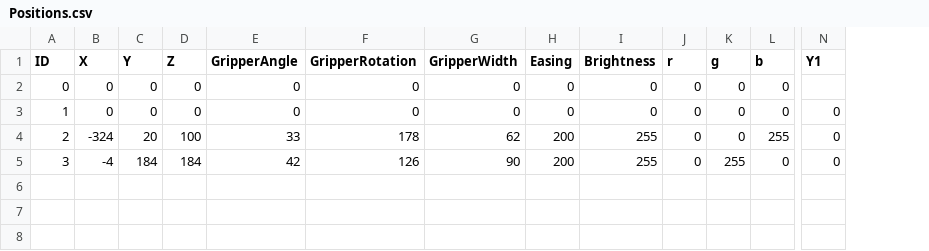
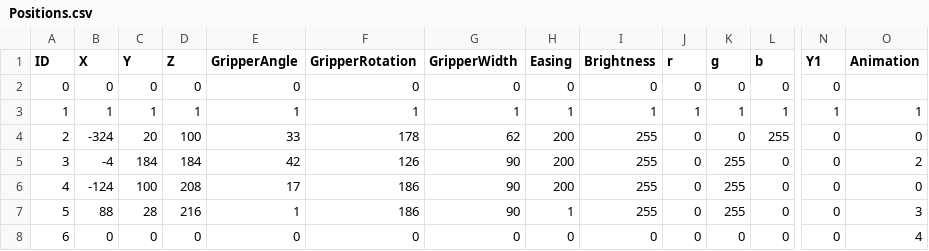
Before and after one commit to DrPity/ManAndMachine, a CSV file: RobotControlPro/data/Positions.csv, drawn as a sheet; only a part is shown, gaps mark what is left out; rows hold the shown columns only; the diff covers the shown part only; the diff names each change by its address in the sheet, - before the commit and + after, or states it on an @@ line.

```diff
--- a/RobotControlPro/data/Positions.csv
+++ b/RobotControlPro/data/Positions.csv
+column O (Animation), rows 3-5: 1 | 0 | 2
-N2 (Y1): (empty)
+N2 (Y1): 0
-B3 (X): 0
+B3 (X): 1
-C3 (Y): 0
+C3 (Y): 1
-D3 (Z): 0
+D3 (Z): 1
-E3 (GripperAngle): 0
+E3 (GripperAngle): 1
-F3 (GripperRotation): 0
+F3 (GripperRotation): 1
-G3 (GripperWidth): 0
+G3 (GripperWidth): 1
-H3 (Easing): 0
+H3 (Easing): 1
-I3 (Brightness): 0
+I3 (Brightness): 1
-J3 (r): 0
+J3 (r): 1
-K3 (g): 0
+K3 (g): 1
-L3 (b): 0
+L3 (b): 1
-N3 (Y1): 0
+N3 (Y1): 1
+row 6: 4 | -124 | 100 | 208 | 17 | 186 | 90 | 200 | 255 | 0 | 255 | 0 | 0 | 0
+row 7: 5 | 88 | 28 | 216 | 1 | 186 | 90 | 1 | 255 | 0 | 255 | 0 | 0 | 3
+row 8: 6 | 0 | 0 | 0 | 0 | 0 | 0 | 0 | 0 | 0 | 0 | 0 | 0 | 4
```
Also changed, not shown: 1 edited cell elsewhere in this file, 13 other files.
